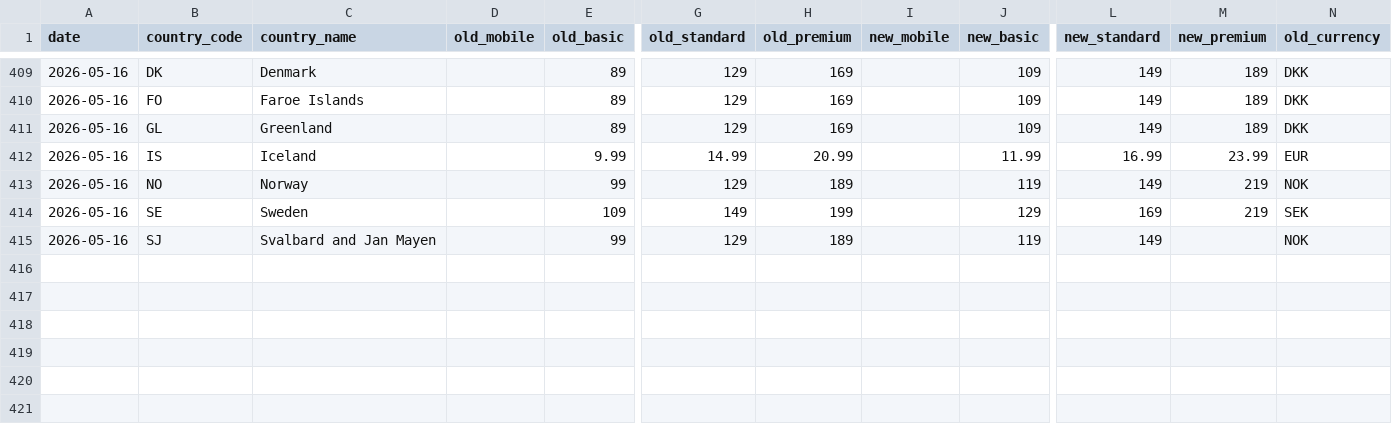
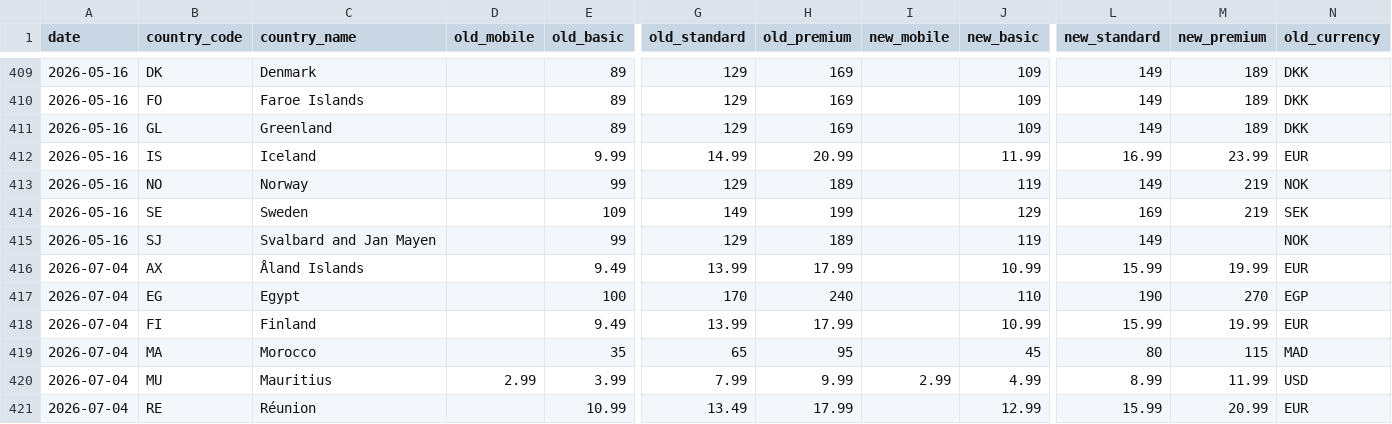
Before and after one commit to William-165EGP/nf_price_comp, a CSV file: diffs.csv, drawn as a sheet; only a part is shown, gaps mark what is left out; rows hold the shown columns only; the diff names each change by its address in the sheet, - before the commit and + after, or states it on an @@ line.

```diff
--- a/diffs.csv
+++ b/diffs.csv
+row 416: 2026-07-04 | AX | Åland Islands |  | 9.49 | 13.99 | 17.99 |  | 10.99 | 15.99 | 19.99 | EUR
+row 417: 2026-07-04 | EG | Egypt |  | 100 | 170 | 240 |  | 110 | 190 | 270 | EGP
+row 418: 2026-07-04 | FI | Finland |  | 9.49 | 13.99 | 17.99 |  | 10.99 | 15.99 | 19.99 | EUR
+row 419: 2026-07-04 | MA | Morocco |  | 35 | 65 | 95 |  | 45 | 80 | 115 | MAD
+row 420: 2026-07-04 | MU | Mauritius | 2.99 | 3.99 | 7.99 | 9.99 | 2.99 | 4.99 | 8.99 | 11.99 | USD
+row 421: 2026-07-04 | RE | Réunion |  | 10.99 | 13.49 | 17.99 |  | 12.99 | 15.99 | 20.99 | EUR
```
